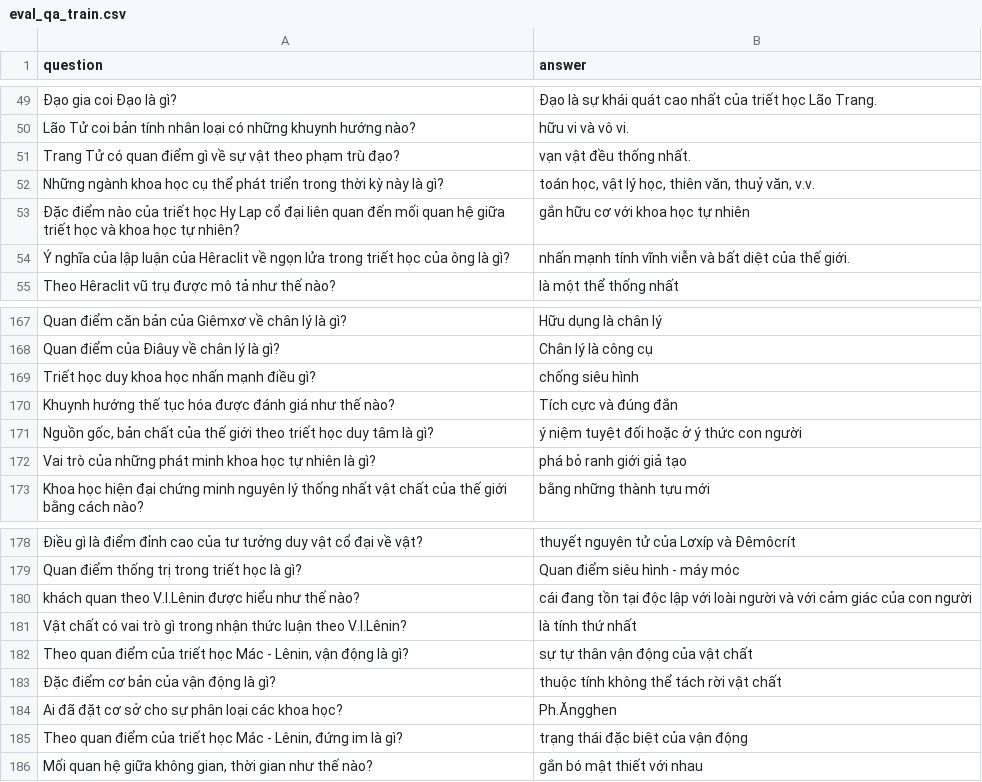
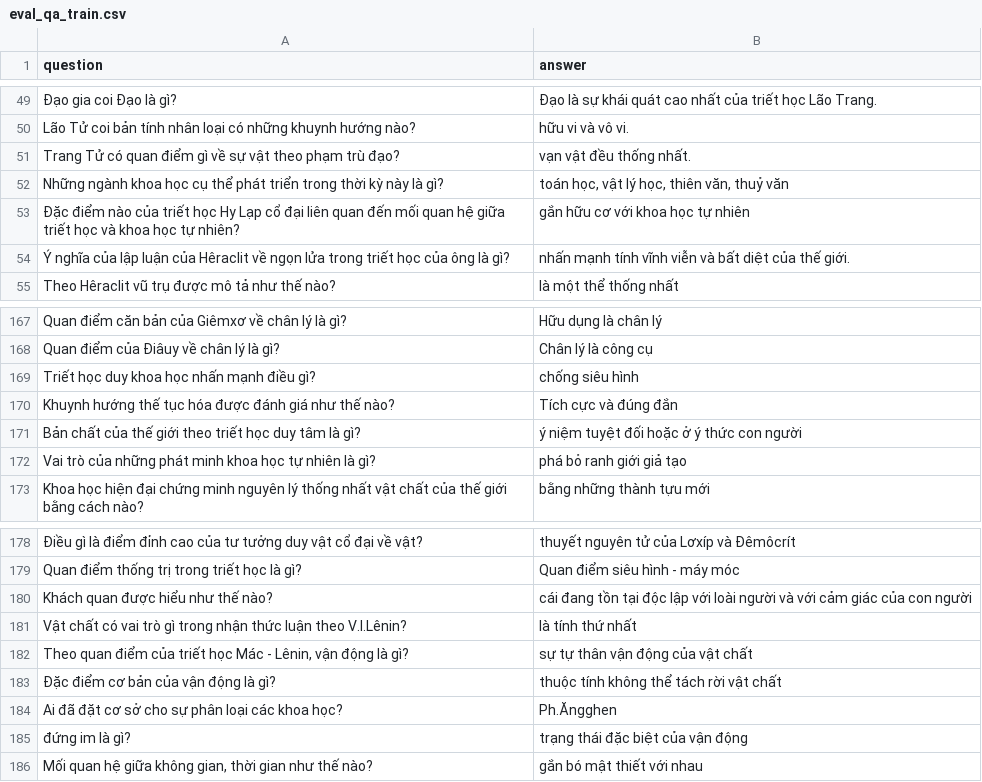
Before and after one commit to TrongNV2003/MCQ_generator, a CSV file: sample/evaluation/eval_qa_train.csv, drawn as a sheet; only a part is shown, gaps mark what is left out; the diff covers the shown part only; the diff names each change by its address in the sheet, - before the commit and + after, or states it on an @@ line.

```diff
--- a/sample/evaluation/eval_qa_train.csv
+++ b/sample/evaluation/eval_qa_train.csv
-B52 (answer): toán học, vật lý học, thiên văn, thuỷ văn, v.v.
+B52 (answer): toán học, vật lý học, thiên văn, thuỷ văn
-A171 (question): Nguồn gốc, bản chất của…
+A171 (question): Bản chất của…
-A180 (question): khách quan theo V.I.Lênin được hiểu như thế nào?
+A180 (question): Khách quan được hiểu như thế nào?
-A185 (question): Theo quan điểm của triết học Mác - Lênin, đứng im là gì?
+A185 (question): đứng im là gì?
```
Also changed, not shown: 9 edited cells elsewhere in this file, 5 other files.
